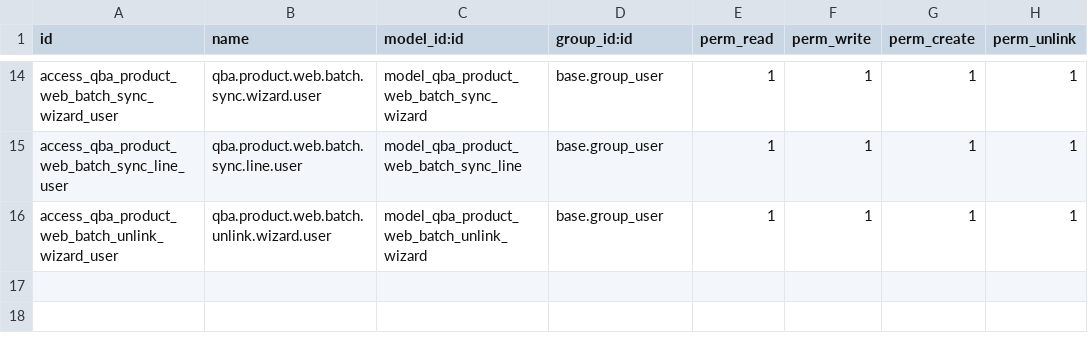
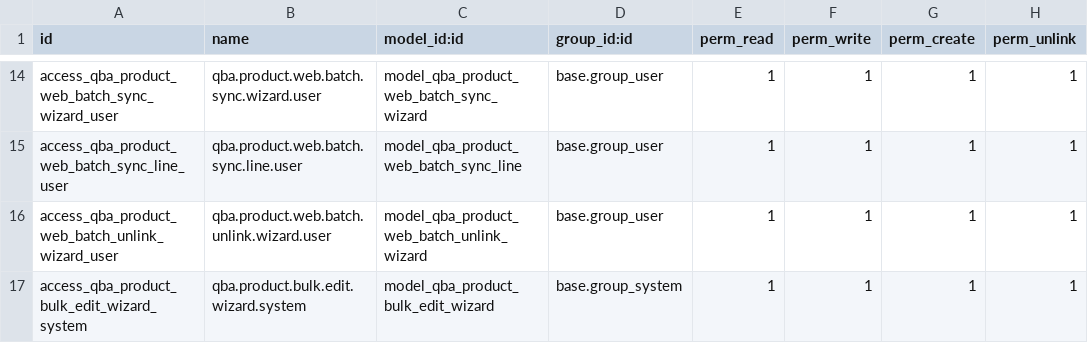
Before and after one commit to bh10-d/odoo-qba, a CSV file: odoo/custom_addons/qba/security/ir.model.access.csv, drawn as a sheet; only a part is shown, gaps mark what is left out.

Commit message:
feat(product): add admin bulk edit wizard, security fail-safes and accounting documentation

```diff
--- a/odoo/custom_addons/qba/security/ir.model.access.csv
+++ b/odoo/custom_addons/qba/security/ir.model.access.csv
@@ -16 +16,2 @@ access_qba_product_web_batch_sync_line_user,qba.product.web.batch.sync.line.user
 access_qba_product_web_batch_unlink_wizard_user,qba.product.web.batch.unlink.wizard.user,model_qba_product_web_batch_unlink_wizard,base.group_user,1,1,1,1
+access_qba_product_bulk_edit_wizard_system,qba.product.bulk.edit.wizard.system,model_qba_product_bulk_edit_wizard,base.group_system,1,1,1,1
```
Also changed, not shown: 7 other files.
